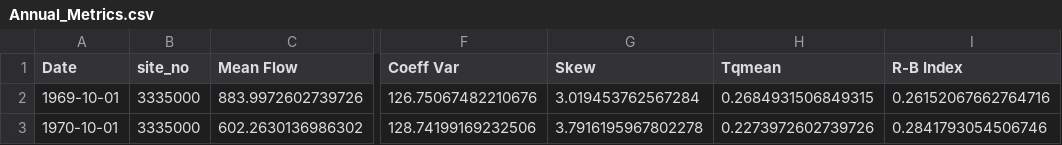
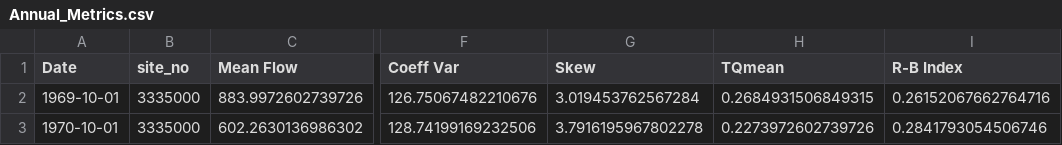
Before and after one commit to Environmental-Informatics/10-statistics-and-metrics-ankitghanghas, a CSV file: Annual_Metrics.csv, drawn as a sheet; only a part is shown, gaps mark what is left out; the diff names each change by its address in the sheet, - before the commit and + after, or states it on an @@ line.

Commit message:
change in TQmean

```diff
--- a/Annual_Metrics.csv
+++ b/Annual_Metrics.csv
-H1: Tqmean
+H1: TQmean
```
Also changed, not shown: Monthly_Metrics.csv, 2 other files.
